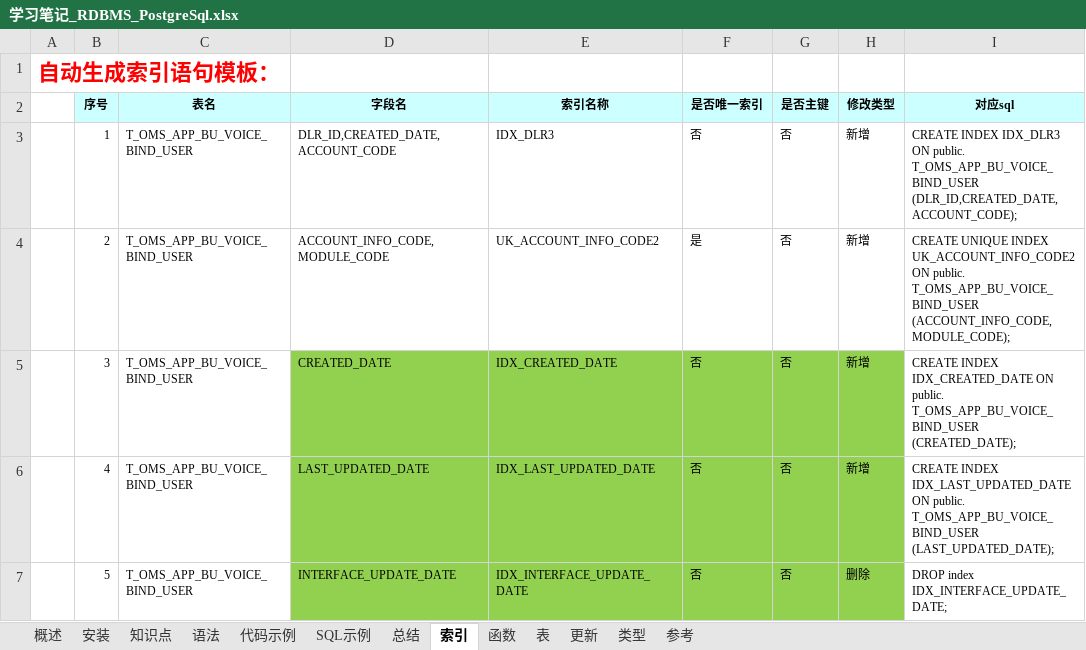
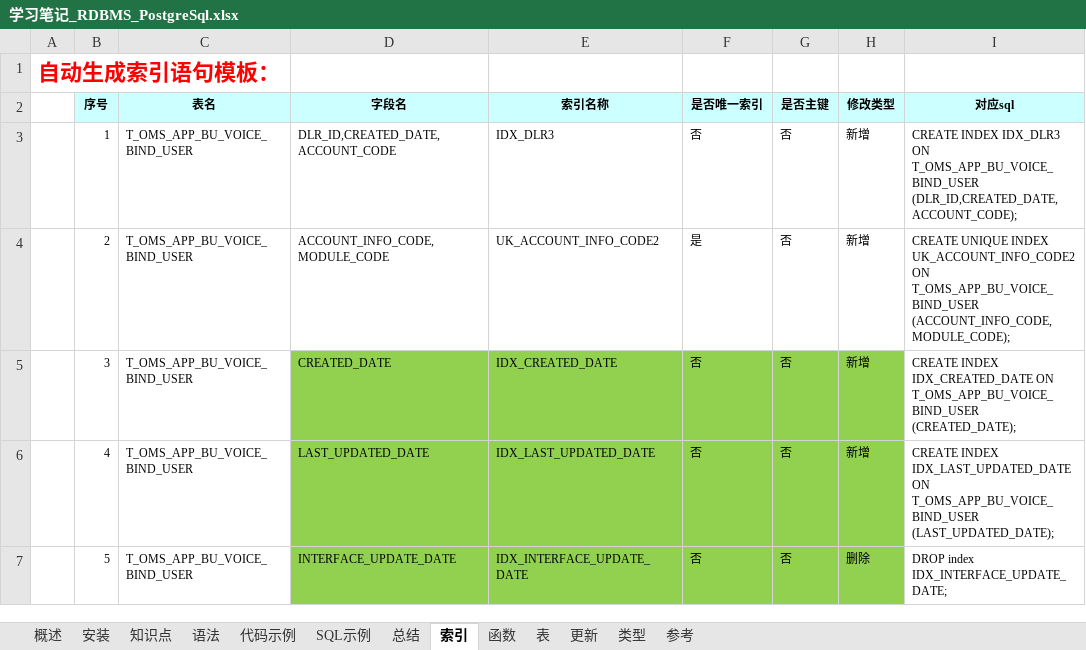
Before and after one commit to guo7892000/StudyNotes, an Excel workbook: 40_数据库/学习笔记_RDBMS_PostgreSql.xlsx, sheet 索引, drawn as a sheet; values as stored, in another font and other column widths than the file's, no borders; the diff names each change by its address in the sheet, - before the commit and + after, or states it on an @@ line.

Commit message:
11

```diff
--- a/40_数据库/学习笔记_RDBMS_PostgreSql.xlsx (sheet 索引)
+++ b/40_数据库/学习笔记_RDBMS_PostgreSql.xlsx (sheet 索引)
-I3 (对应sql): …IDX_DLR3 ON public. T_OMS_APP_BU_VOICE_BIND_USER (DLR_ID,CREATED_DATE,ACCOUNT_CODE);
+I3 (对应sql): …IDX_DLR3 ON T_OMS_APP_BU_VOICE_BIND_USER (DLR_ID,CREATED_DATE,ACCOUNT_CODE);
-I4 (对应sql): …UK_ACCOUNT_INFO_CODE2 ON public. T_OMS_APP_BU_VOICE_BIND_USER (ACCOUNT_INFO_CODE,MODULE_CODE);
+I4 (对应sql): …UK_ACCOUNT_INFO_CODE2 ON T_OMS_APP_BU_VOICE_BIND_USER (ACCOUNT_INFO_CODE,MODULE_CODE);
-I5 (对应sql): …IDX_CREATED_DATE ON public. T_OMS_APP_BU_VOICE_BIND_USER (CREATED_DATE);
+I5 (对应sql): …IDX_CREATED_DATE ON T_OMS_APP_BU_VOICE_BIND_USER (CREATED_DATE);
-I6 (对应sql): …IDX_LAST_UPDATED_DATE ON public. T_OMS_APP_BU_VOICE_BIND_USER (LAST_UPDATED_DATE);
+I6 (对应sql): …IDX_LAST_UPDATED_DATE ON T_OMS_APP_BU_VOICE_BIND_USER (LAST_UPDATED_DATE);
```
